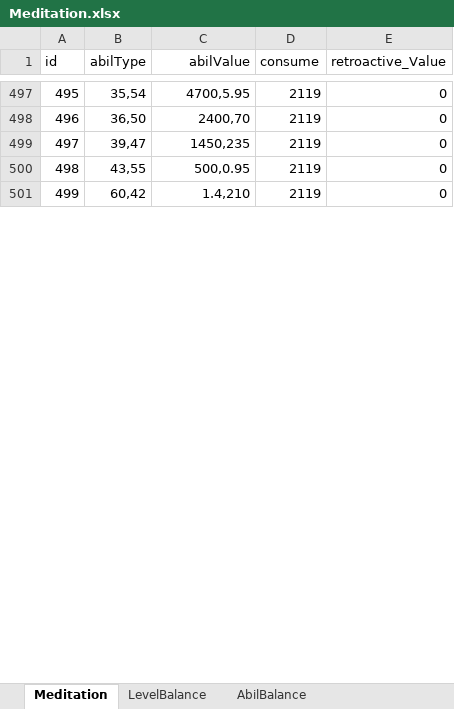
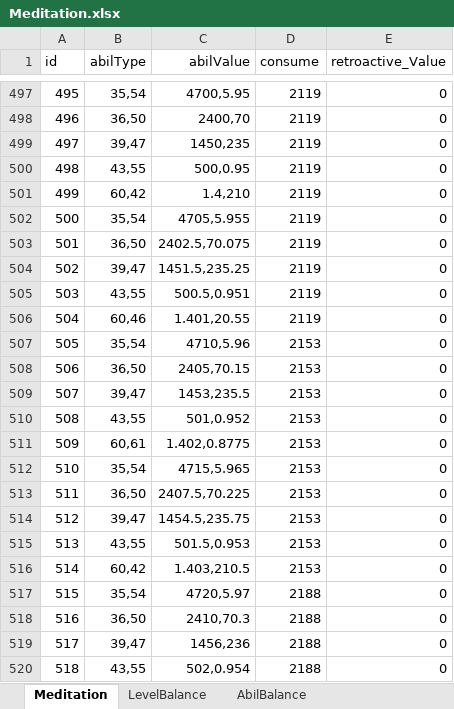
Before and after one commit to wer3799/Yosaki, an Excel workbook: Assets/06.Table/Meditation.xlsx, sheet Meditation, drawn as a sheet; only a part is shown, gaps mark what is left out; values as stored, in another font and other column widths than the file's, no borders; conditional formats not drawn; the diff covers the shown part only; the diff names each change by its address in the sheet, - before the commit and + after, or states it on an @@ line.

```diff
--- a/Assets/06.Table/Meditation.xlsx (sheet Meditation)
+++ b/Assets/06.Table/Meditation.xlsx (sheet Meditation)
+row 502: 500 | 35,54 | 4705,5.955 | 2119 | 0
+row 503: 501 | 36,50 | 2402.5,70.075 | 2119 | 0
+row 504: 502 | 39,47 | 1451.5,235.25 | 2119 | 0
+row 505: 503 | 43,55 | 500.5,0.951 | 2119 | 0
+row 506: 504 | 60,46 | 1.401,20.55 | 2119 | 0
+row 507: 505 | 35,54 | 4710,5.96 | 2153 | 0
+row 508: 506 | 36,50 | 2405,70.15 | 2153 | 0
+row 509: 507 | 39,47 | 1453,235.5 | 2153 | 0
+row 510: 508 | 43,55 | 501,0.952 | 2153 | 0
+row 511: 509 | 60,61 | 1.402,0.8775 | 2153 | 0
+row 512: 510 | 35,54 | 4715,5.965 | 2153 | 0
+row 513: 511 | 36,50 | 2407.5,70.225 | 2153 | 0
+row 514: 512 | 39,47 | 1454.5,235.75 | 2153 | 0
+row 515: 513 | 43,55 | 501.5,0.953 | 2153 | 0
+row 516: 514 | 60,42 | 1.403,210.5 | 2153 | 0
+row 517: 515 | 35,54 | 4720,5.97 | 2188 | 0
+row 518: 516 | 36,50 | 2410,70.3 | 2188 | 0
+row 519: 517 | 39,47 | 1456,236 | 2188 | 0
+row 520: 518 | 43,55 | 502,0.954 | 2188 | 0
```
Also changed, not shown: 130 added rows, 1 edited cell and row numbers in column A elsewhere in this sheet, sheet LevelBalance, sheet AbilBalance, formulas that keep their value, hidden cells, Assets/06.Table/DayOfWeekDungeon.xlsx, Assets/06.Table/RelicSpecial.xlsx, 35 other files.
